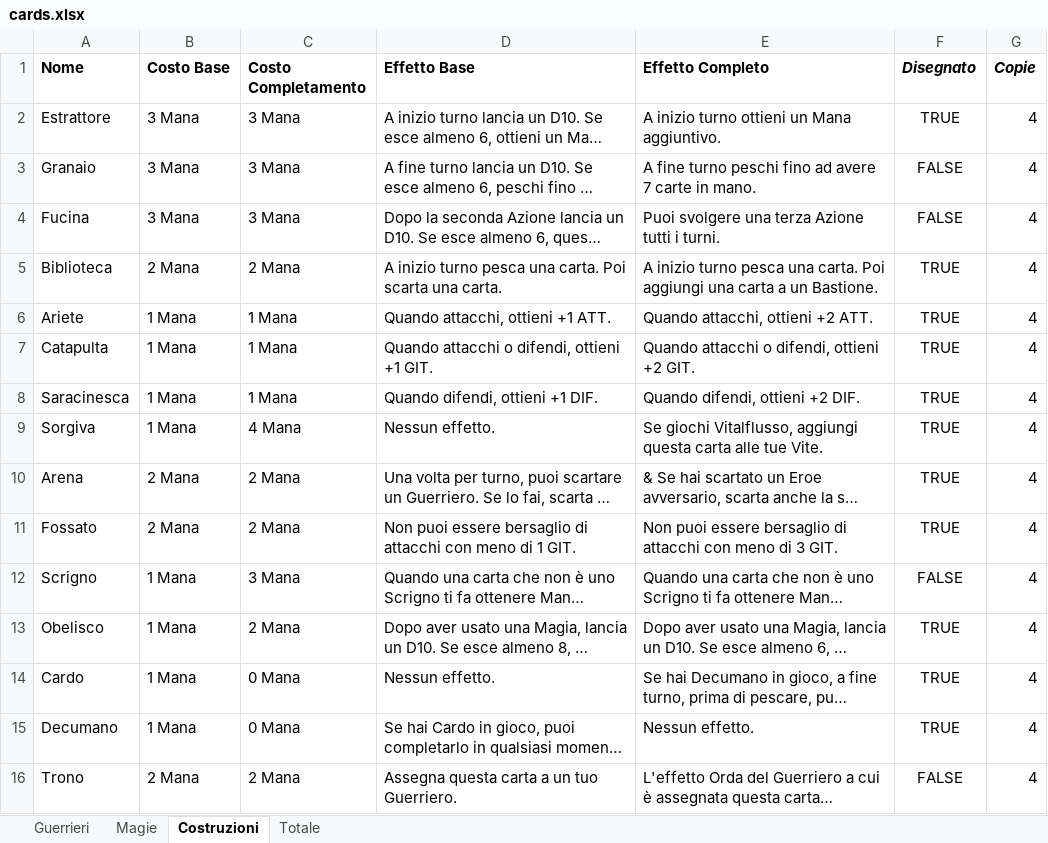
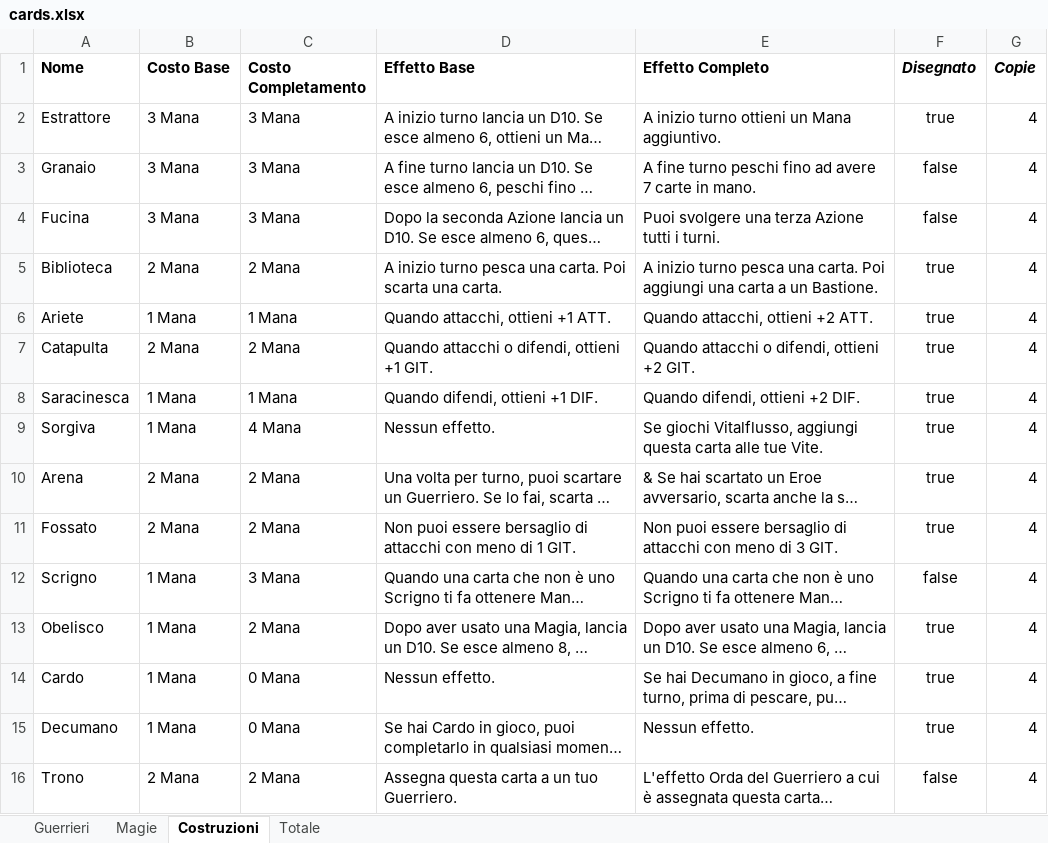
Before and after one commit to BertrandPouget/barbacane, an Excel workbook: assets/cards.xlsx, sheet Costruzioni, drawn as a sheet; long unchanged cells end in …; values as stored, in another font and other column widths than the file's, no borders; charts and pictures and table styles not drawn; the diff names each change by its address in the sheet, - before the commit and + after, or states it on an @@ line.

```diff
--- a/assets/cards.xlsx (sheet Costruzioni)
+++ b/assets/cards.xlsx (sheet Costruzioni)
-F2 (Disegnato): TRUE
+F2 (Disegnato): true
-F3:F4 (Disegnato): FALSE
+F3:F4 (Disegnato): false
-F5:F11 (Disegnato): TRUE
+F5:F11 (Disegnato): true
-B7 (Costo Base): 1 Mana
+B7 (Costo Base): 2 Mana
-C7 (Costo Completamento): 1 Mana
+C7 (Costo Completamento): 2 Mana
-F12 (Disegnato): FALSE
+F12 (Disegnato): false
-F13:F15 (Disegnato): TRUE
+F13:F15 (Disegnato): true
-F16 (Disegnato): FALSE
+F16 (Disegnato): false
```
Also changed, not shown: sheet Guerrieri, sheet Magie, sheet Totale, charts or pictures, 9 other files.
